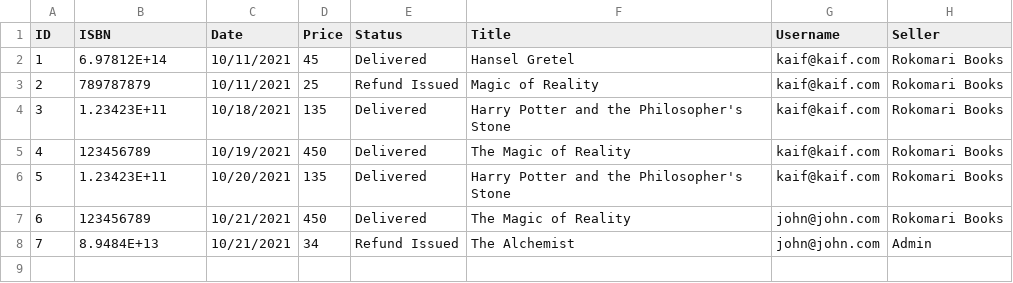
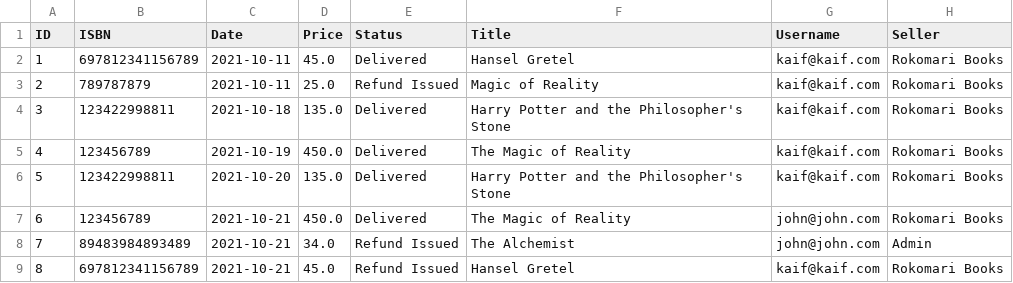
Before and after one commit to KowsarRahman/Boockeroo, a CSV file: BackEnd/ordermicroservices/Transaction Report.csv, drawn as a sheet; the diff names each change by its address in the sheet, - before the commit and + after, or states it on an @@ line.

Commit message:
Admins can generate csv files of all orders and transactions

```diff
--- a/BackEnd/ordermicroservices/Transaction Report.csv
+++ b/BackEnd/ordermicroservices/Transaction Report.csv
-B2 (ISBN): 6.97812E+14
+B2 (ISBN): 697812341156789
-C2:C3 (Date): 10/11/2021
+C2:C3 (Date): 2021-10-11
-D2 (Price): 45
+D2 (Price): 45.0
-D3 (Price): 25
+D3 (Price): 25.0
-B4 (ISBN): 1.23423E+11
+B4 (ISBN): 123422998811
-C4 (Date): 10/18/2021
+C4 (Date): 2021-10-18
-D4 (Price): 135
+D4 (Price): 135.0
-C5 (Date): 10/19/2021
+C5 (Date): 2021-10-19
-D5 (Price): 450
+D5 (Price): 450.0
-B6 (ISBN): 1.23423E+11
+B6 (ISBN): 123422998811
-C6 (Date): 10/20/2021
+C6 (Date): 2021-10-20
-D6 (Price): 135
+D6 (Price): 135.0
-C7:C8 (Date): 10/21/2021
+C7:C8 (Date): 2021-10-21
-D7 (Price): 450
+D7 (Price): 450.0
-B8 (ISBN): 8.9484E+13
+B8 (ISBN): 89483984893489
-D8 (Price): 34
+D8 (Price): 34.0
+row 9: 8 | 697812341156789 | 2021-10-21 | 45.0 | Refund Issued | Hansel Gretel | kaif@kaif.com | Rokomari Books
```
Also changed, not shown: 5 other files.
